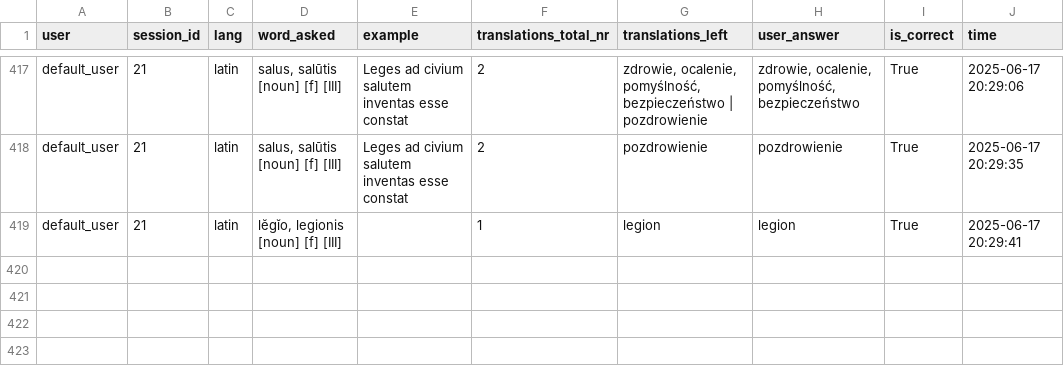
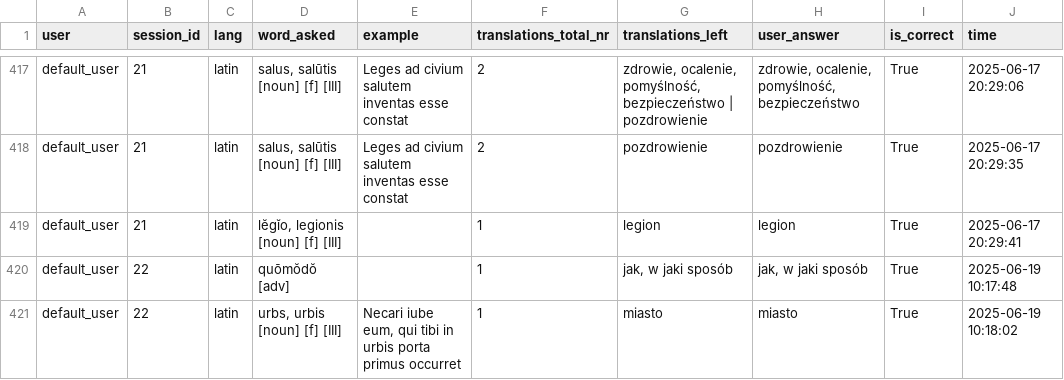
Before and after one commit to PawFran/lang-learning, a CSV file: vocabulary/db/reversed_translation_exercise_results.csv, drawn as a sheet; only a part is shown, gaps mark what is left out.

```diff
--- a/vocabulary/db/reversed_translation_exercise_results.csv
+++ b/vocabulary/db/reversed_translation_exercise_results.csv
@@ -419 +419,3 @@ default_user;21;latin;salus, salūtis [noun] [f] [III];Leges ad civium salutem i
 default_user;21;latin;lĕgĭo, legionis [noun] [f] [III];;1;legion;legion;True;2025-06-17 20:29:41
+default_user;22;latin;quōmŏdŏ [adv];;1;jak, w jaki sposób;jak, w jaki sposób;True;2025-06-19 10:17:48
+default_user;22;latin;urbs, urbis [noun] [f] [III];Necari iube eum, qui tibi in urbis porta primus occurret;1;miasto;miasto;True;2025-06-19 10:18:02
```
Also changed, not shown: vocabulary/db/conjugation_exercise_session_metadata.csv, 4 other files.
